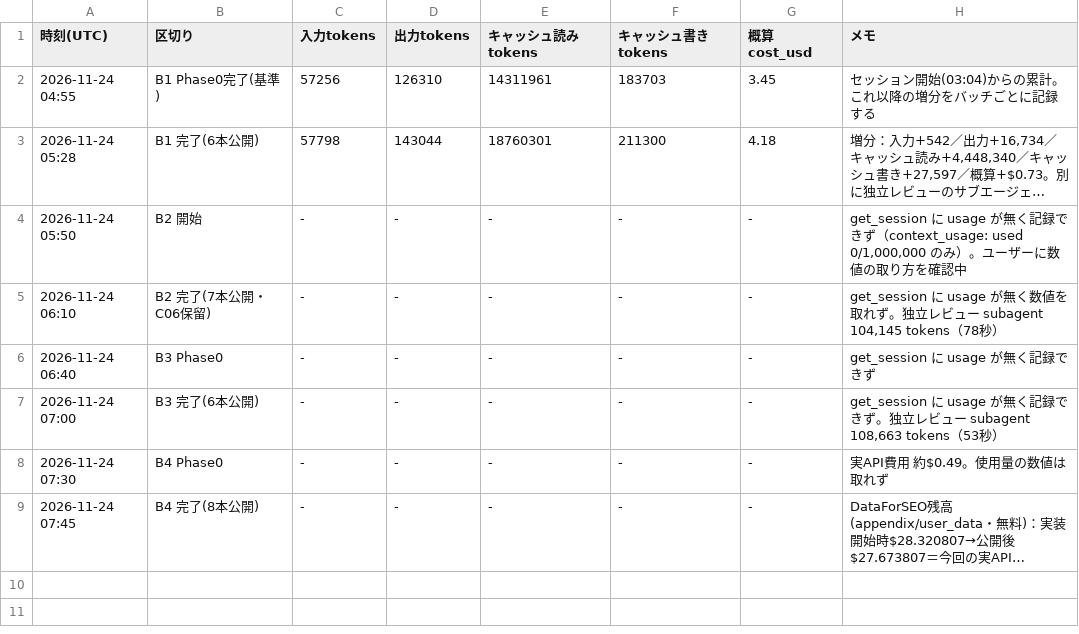
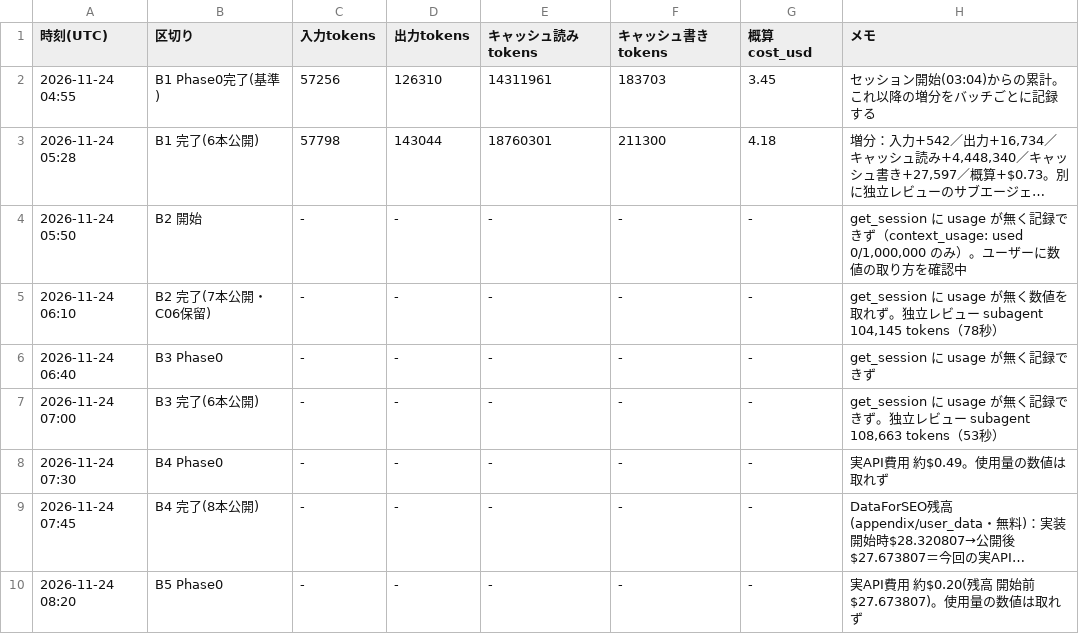
Before and after one commit to rinyan-thai23/tools, a TSV file: 2026_11/USAGE.tsv, drawn as a sheet; long unchanged cells end in …; the diff names each change by its address in the sheet, - before the commit and + after, or states it on an @@ line.

```diff
--- a/2026_11/USAGE.tsv
+++ b/2026_11/USAGE.tsv
+row 10: 2026-11-24 08:20 | B5 Phase0 | - | - | - | - | - | 実API費用 約$0.20(残高 開始前$27.673807)。使用量の数値は取れず
```
Also changed, not shown: 2026_11/PROGRESS.tsv.
